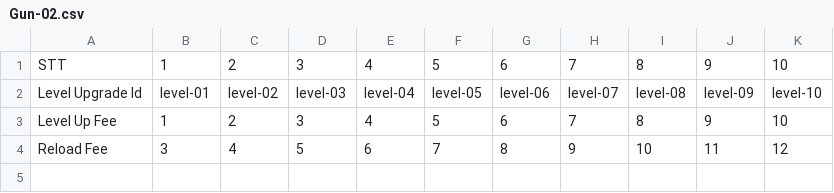
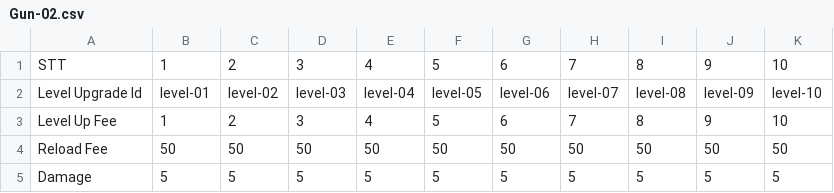
Before and after one commit to ZunNguyen/GangsterWars, a CSV file: Assets/Resources/CSV/StoreData/Leader/Gun-02.csv, drawn as a sheet.

Commit message:
Re-work leader handler

```diff
--- a/Assets/Resources/CSV/StoreData/Leader/Gun-02.csv
+++ b/Assets/Resources/CSV/StoreData/Leader/Gun-02.csv
@@ -3,2 +3,3 @@ Level Upgrade Id,level-01,level-02,level-03,level-04,level-05,level-06,level-07,
 Level Up Fee,1,2,3,4,5,6,7,8,9,10
-Reload Fee,3,4,5,6,7,8,9,10,11,12
+Reload Fee,50,50,50,50,50,50,50,50,50,50
+Damage,5,5,5,5,5,5,5,5,5,5
```
Also changed, not shown: Assets/Resources/CSV/StoreData/Leader/Gun-01.csv, 9 other files.
